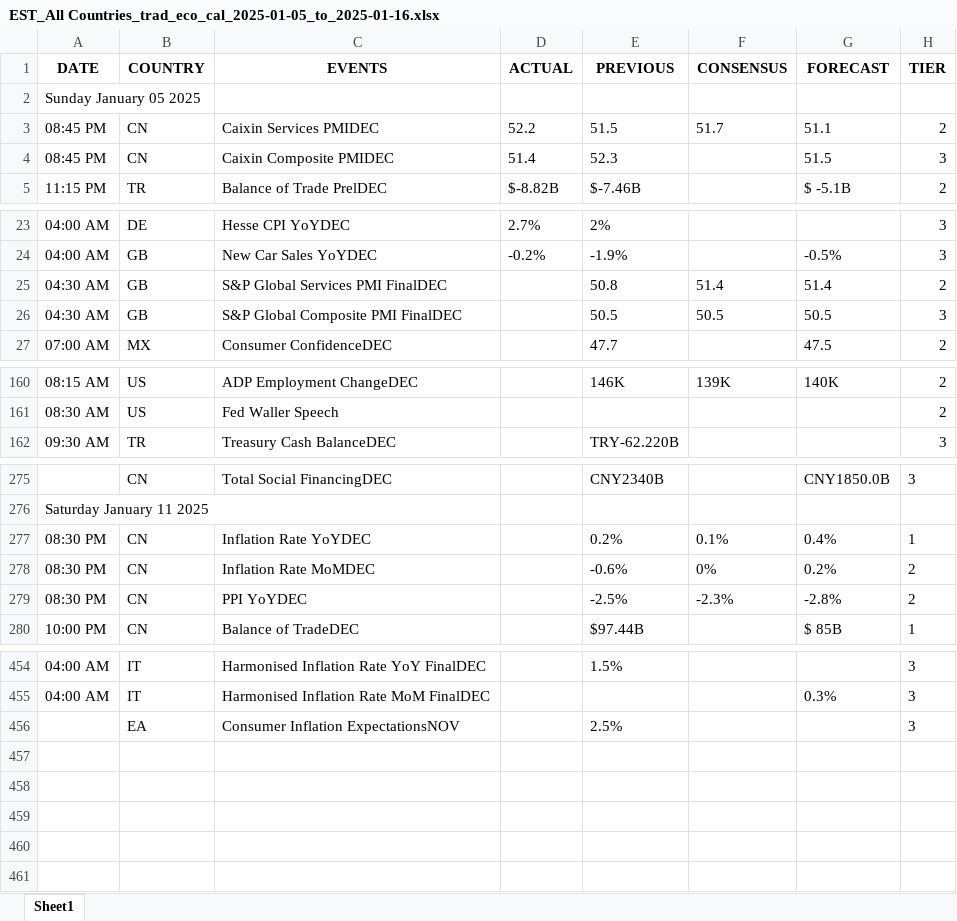
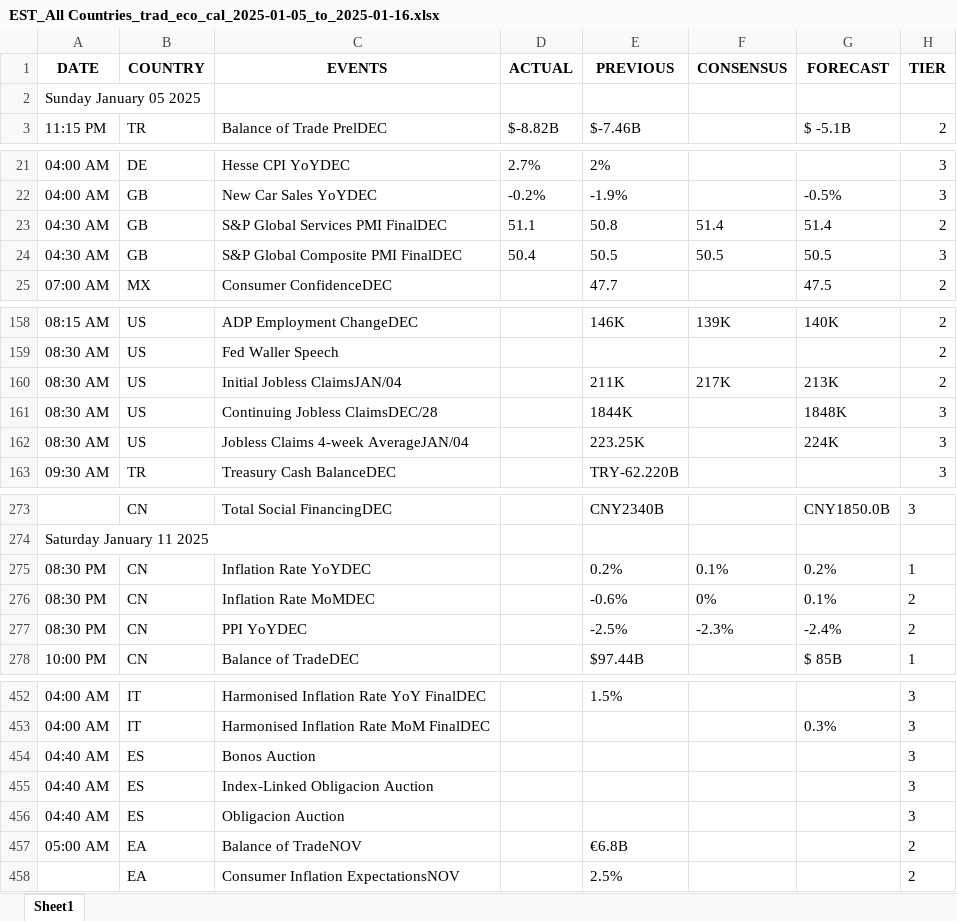
Before and after one commit to krishangguptafibonacciresearch/DistributionProject, an Excel workbook: Input_data/EST_All Countries_trad_eco_cal_2025-01-05_to_2025-01-16.xlsx, sheet Sheet1, drawn as a sheet; only a part is shown, gaps mark what is left out; values as stored, in another font and other column widths than the file's, no borders; removed rows and columns are numbered as before the commit, all else as after; the diff covers the shown part only; the diff names each change by its address in the sheet, - before the commit and + after, or states it on an @@ line.

```diff
--- a/Input_data/EST_All Countries_trad_eco_cal_2025-01-05_to_2025-01-16.xlsx (sheet Sheet1)
+++ b/Input_data/EST_All Countries_trad_eco_cal_2025-01-05_to_2025-01-16.xlsx (sheet Sheet1)
-row 3: 08:45 PM | CN | Caixin Services PMIDEC | 52.2 | 51.5 | 51.7 | 51.1 | 2
-row 4: 08:45 PM | CN | Caixin Composite PMIDEC | 51.4 | 52.3 |  | 51.5 | 3
-D23 (ACTUAL): (empty)
+D23 (ACTUAL): 51.1
-D24 (ACTUAL): (empty)
+D24 (ACTUAL): 50.4
@@ row 221 moved to row 160: 08:30 AM @@
@@ row 222 moved to row 161: 08:30 AM @@
@@ row 223 moved to row 162: 08:30 AM @@
-G275 (FORECAST): 0.4%
+G275 (FORECAST): 0.2%
-G276 (FORECAST): 0.2%
+G276 (FORECAST): 0.1%
-G277 (FORECAST): -2.8%
+G277 (FORECAST): -2.4%
+row 454: 04:40 AM | ES | Bonos Auction |  |  |  |  | 3
+row 455: 04:40 AM | ES | Index-Linked Obligacion Auction |  |  |  |  | 3
+row 456: 04:40 AM | ES | Obligacion Auction |  |  |  |  | 3
+row 457: 05:00 AM | EA | Balance of TradeNOV |  | €6.8B |  |  | 2
-H458 (TIER): 3
+H458 (TIER): 2
```
Also changed, not shown: 6 moved rows elsewhere in this sheet, Input_data/EST_US_trad_eco_cal_.xlsx, Input_data/IST_All Countries_trad_eco_cal_2025-01-06_to_2025-01-16.xlsx, 5 other files.
